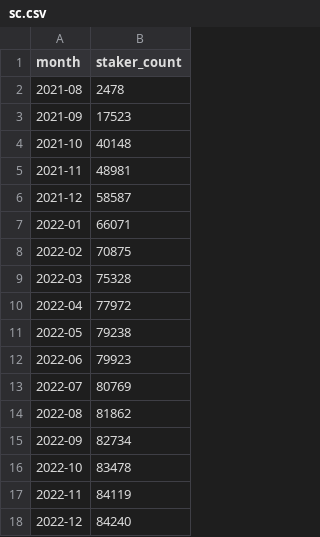
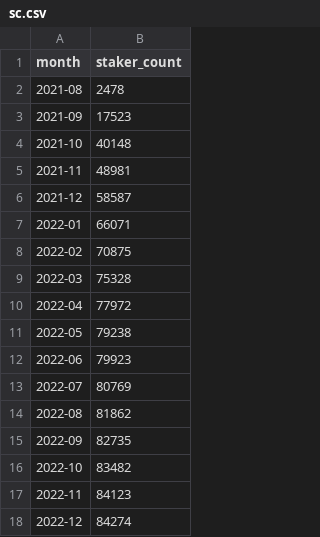
Before and after one commit to h4wk10/solana-staking-pool, a CSV file: data/sc.csv, drawn as a sheet.

```diff
--- a/data/sc.csv
+++ b/data/sc.csv
@@ -14,5 +14,5 @@ month,staker_count
 2022-08,81862
-2022-09,82734
-2022-10,83478
-2022-11,84119
-2022-12,84240
+2022-09,82735
+2022-10,83482
+2022-11,84123
+2022-12,84274
```
Also changed, not shown: data/scp.csv, 1 other file.
